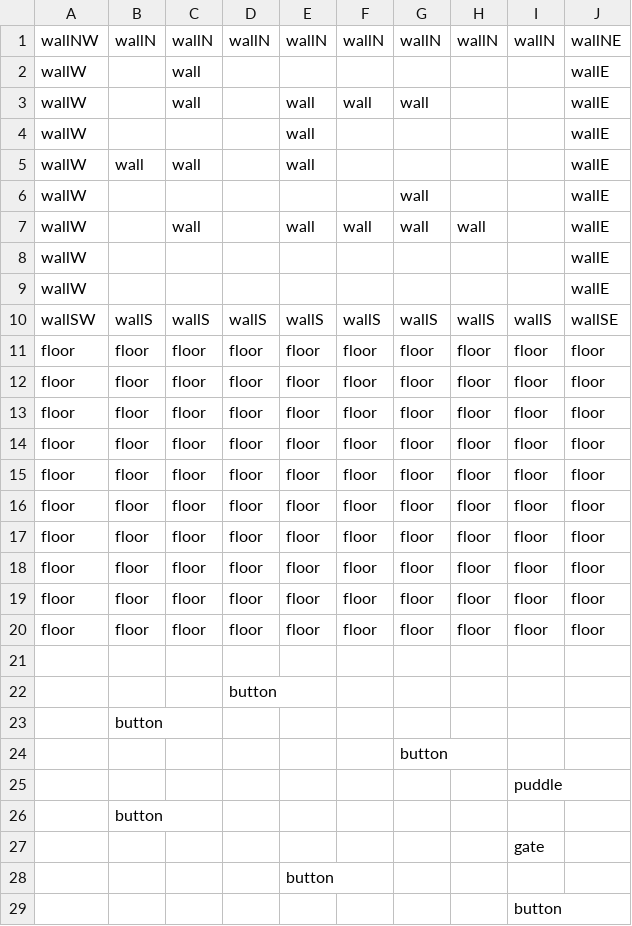
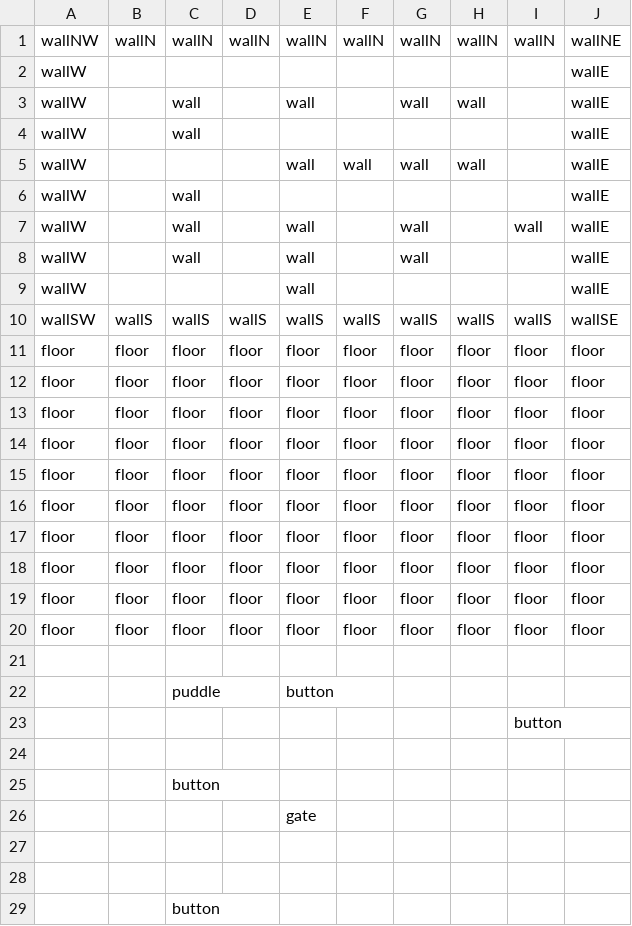
Before and after one commit to kubsterman/CBL-Project, a CSV file: assets/maps/level1.csv, drawn as a sheet.

```diff
--- a/assets/maps/level1.csv
+++ b/assets/maps/level1.csv
@@ -1,10 +1,10 @@
 wallNW;wallN;wallN;wallN;wallN;wallN;wallN;wallN;wallN;wallNE
+wallW;;;;;;;;;wallE
+wallW;;wall;;wall;;wall;wall;;wallE
 wallW;;wall;;;;;;;wallE
-wallW;;wall;;wall;wall;wall;;;wallE
+wallW;;;;wall;wall;wall;wall;;wallE
+wallW;;wall;;;;;;;wallE
+wallW;;wall;;wall;;wall;;wall;wallE
+wallW;;wall;;wall;;wall;;;wallE
 wallW;;;;wall;;;;;wallE
-wallW;wall;wall;;wall;;;;;wallE
-wallW;;;;;;wall;;;wallE
-wallW;;wall;;wall;wall;wall;wall;;wallE
-wallW;;;;;;;;;wallE
-wallW;;;;;;;;;wallE
 wallSW;wallS;wallS;wallS;wallS;wallS;wallS;wallS;wallS;wallSE
@@ -21,9 +21,9 @@ floor;floor;floor;floor;floor;floor;floor;floor;floor;floor
 ;;;;;;;;;
-;;;button;;;;;;
-;button;;;;;;;;
-;;;;;;button;;;
-;;;;;;;;puddle;
-;button;;;;;;;;
-;;;;;;;;gate;
-;;;;button;;;;;
+;;puddle;;button;;;;;
 ;;;;;;;;button;
+;;;;;;;;;
+;;button;;;;;;;
+;;;;gate;;;;;
+;;;;;;;;;
+;;;;;;;;;
+;;button;;;;;;;
```
Also changed, not shown: assets/maps/level2.csv, assets/maps/level3.csv, 7 other files.
